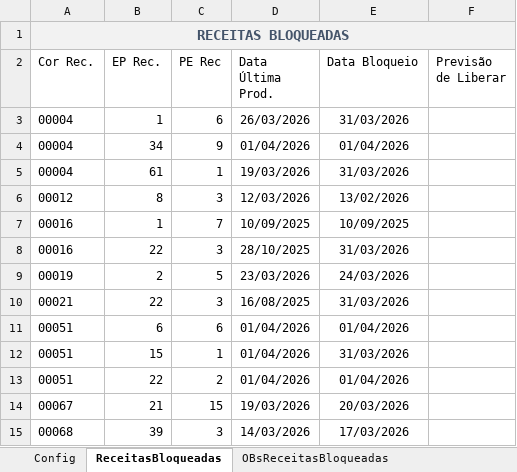
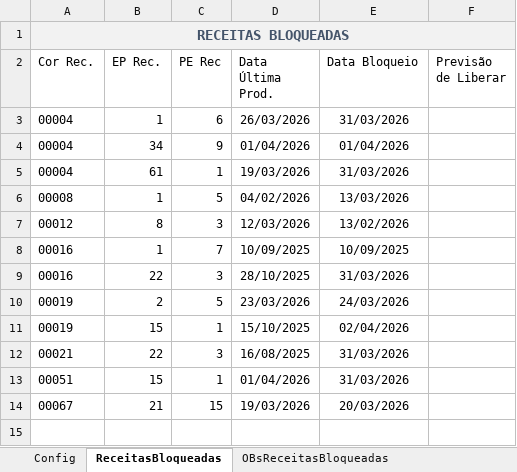
Before and after one commit to GabrielDiasNN/Automacoes-CR, an Excel workbook: Receitas Bloqueadas/Receitas Bloqueadas.xlsm, sheet ReceitasBloqueadas, drawn as a sheet; values as stored, in another font and other column widths than the file's, no borders; table styles not drawn; removed rows and columns are numbered as before the commit, all else as after; the diff names each change by its address in the sheet, - before the commit and + after, or states it on an @@ line.

```diff
--- a/Receitas Bloqueadas/Receitas Bloqueadas.xlsm (sheet ReceitasBloqueadas)
+++ b/Receitas Bloqueadas/Receitas Bloqueadas.xlsm (sheet ReceitasBloqueadas)
+row 6: 00008 | 1 | 5 | 04/02/2026 | 13/03/2026
+row 11: 00019 | 15 | 1 | 15/10/2025 | 02/04/2026
-row 11: 00051 | 6 | 6 | 01/04/2026 | 01/04/2026
-row 13: 00051 | 22 | 2 | 01/04/2026 | 01/04/2026
-row 15: 00068 | 39 | 3 | 14/03/2026 | 17/03/2026
```
Also changed, not shown: sheet OBsReceitasBloqueadas, Montagem de Terceirizados/Validador_Notas_Montagem.xlsm, Receitas Emitidas/Controle de Receitas Emitidas.xlsm, 3 other files.
